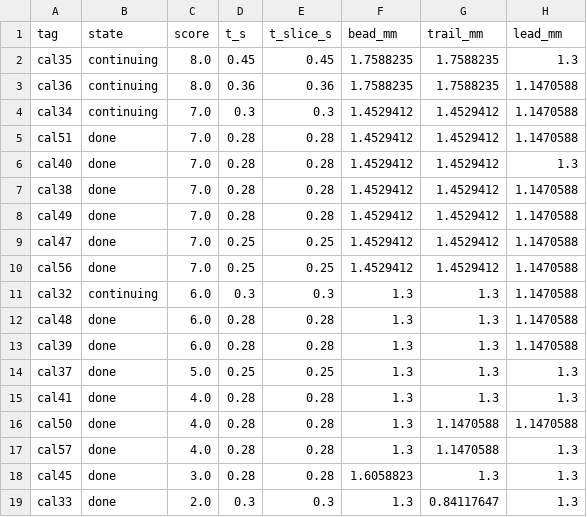
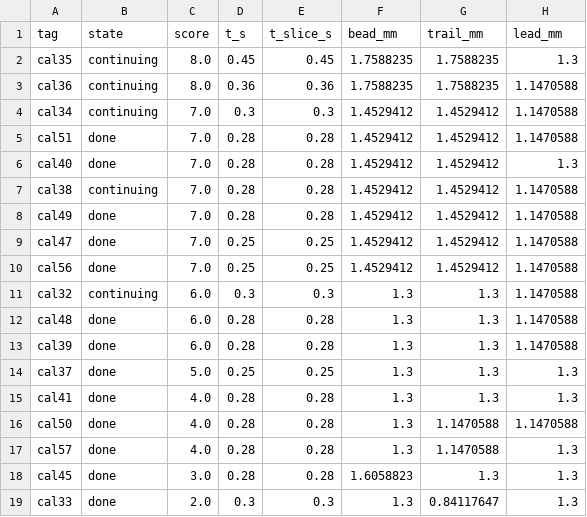
Before and after one commit to XingyangLi/laser-wire-ded-project, a CSV file: results/calibration/taosun03/ranking.csv, drawn as a sheet; only a part is shown; the diff names each change by its address in the sheet, - before the commit and + after, or states it on an @@ line.

```diff
--- a/results/calibration/taosun03/ranking.csv
+++ b/results/calibration/taosun03/ranking.csv
-B7 (state): done
+B7 (state): continuing
```
Also changed, not shown: 5 other files.
